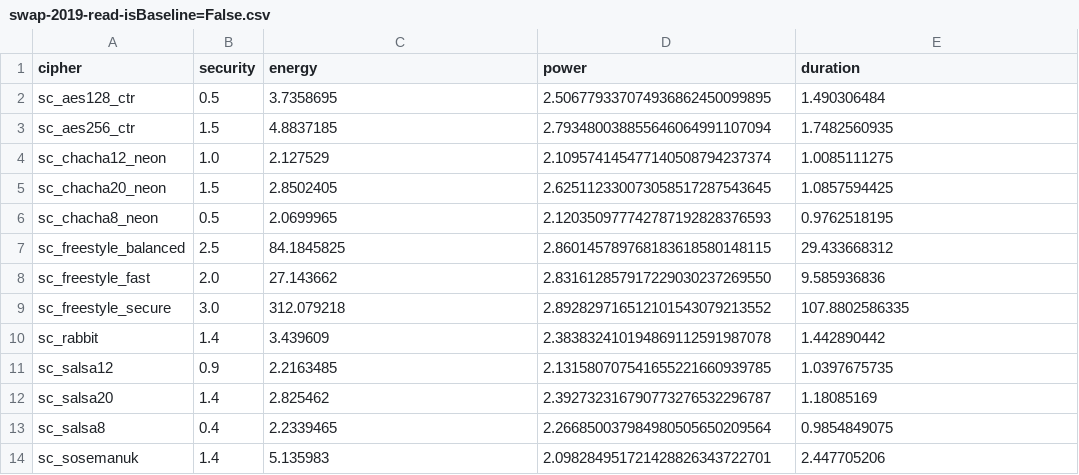
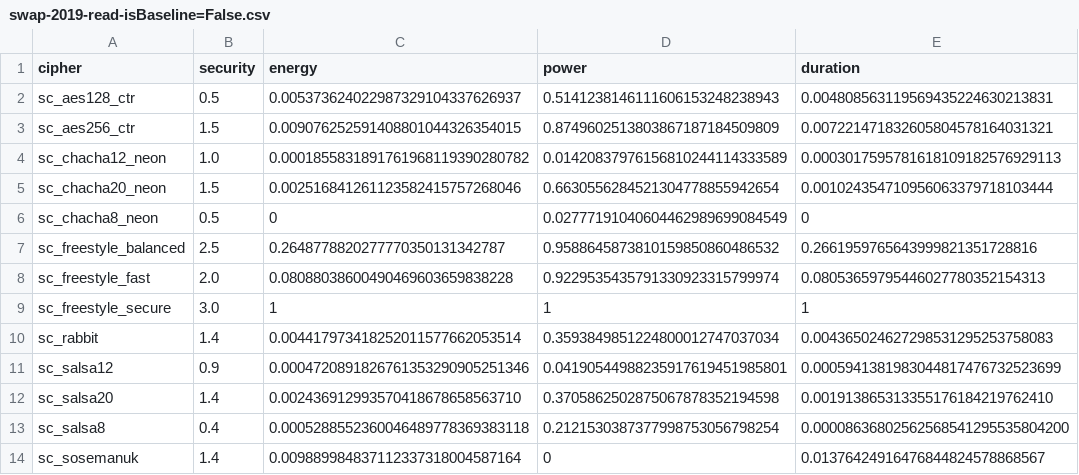
Before and after one commit to Xunnamius/buselfs-experiments, a CSV file: results/2019/2019-07-15--121344--hank1/swap-2019-read-isBaseline=False.csv, drawn as a sheet.

```diff
--- a/results/2019/2019-07-15--121344--hank1/swap-2019-read-isBaseline=False.csv
+++ b/results/2019/2019-07-15--121344--hank1/swap-2019-read-isBaseline=False.csv
@@ -1,14 +1,14 @@
 cipher,security,energy,power,duration
-sc_aes128_ctr,0.5,3.7358695,2.506779337074936862450099895,1.490306484
-sc_aes256_ctr,1.5,4.8837185,2.793480038855646064991107094,1.7482560935
-sc_chacha12_neon,1.0,2.127529,2.109574145477140508794237374,1.0085111275
-sc_chacha20_neon,1.5,2.8502405,2.625112330073058517287543645,1.0857594425
-sc_chacha8_neon,0.5,2.0699965,2.120350977742787192828376593,0.9762518195
-sc_freestyle_balanced,2.5,84.1845825,2.860145789768183618580148115,29.433668312
-sc_freestyle_fast,2.0,27.143662,2.831612857917229030237269550,9.585936836
-sc_freestyle_secure,3.0,312.079218,2.892829716512101543079213552,107.8802586335
-sc_rabbit,1.4,3.439609,2.383832410194869112591987078,1.442890442
-sc_salsa12,0.9,2.2163485,2.131580707541655221660939785,1.0397675735
-sc_salsa20,1.4,2.825462,2.392732316790773276532296787,1.18085169
-sc_salsa8,0.4,2.2339465,2.266850037984980505650209564,0.9854849075
-sc_sosemanuk,1.4,5.135983,2.098284951721428826343722701,2.447705206
+sc_aes128_ctr,0.5,0.005373624022987329104337626937,0.5141238146111606153248238943,0.004808563119569435224630213831
+sc_aes256_ctr,1.5,0.009076252591408801044326354015,0.8749602513803867187184509809,0.007221471832605804578164031321
+sc_chacha12_neon,1.0,0.0001855831891761968119390280782,0.01420837976156810244114333589,0.0003017595781618109182576929113
+sc_chacha20_neon,1.5,0.002516841261123582415757268046,0.6630556284521304778855942654,0.001024354710956063379718103444
+sc_chacha8_neon,0.5,0,0.02777191040604462989699084549,0
+sc_freestyle_balanced,2.5,0.2648778820277770350131342787,0.9588645873810159850860486532,0.2661959765643999821351728816
+sc_freestyle_fast,2.0,0.08088038600490469603659838228,0.9229535435791330923315799974,0.08053659795446027780352154313
+sc_freestyle_secure,3.0,1,1,1
+sc_rabbit,1.4,0.004417973418252011577662053514,0.3593849851224800012747037034,0.004365024627298531295253758083
+sc_salsa12,0.9,0.0004720891826761353290905251346,0.04190544988235917619451985801,0.0005941381983044817476732523699
+sc_salsa20,1.4,0.002436912993570418678658563710,0.3705862502875067878352194598,0.001913865313355176184219762410
+sc_salsa8,0.4,0.0005288552360046489778369383118,0.2121530387377998753056798254,0.00008636802562568541295535804200
+sc_sosemanuk,1.4,0.009889984837112337318004587164,0,0.01376424916476844824578868567
```
Also changed, not shown: results/2019/2019-07-15--121344--hank1/swap-2019-write-isBaseline=False.csv, 1 other file.
